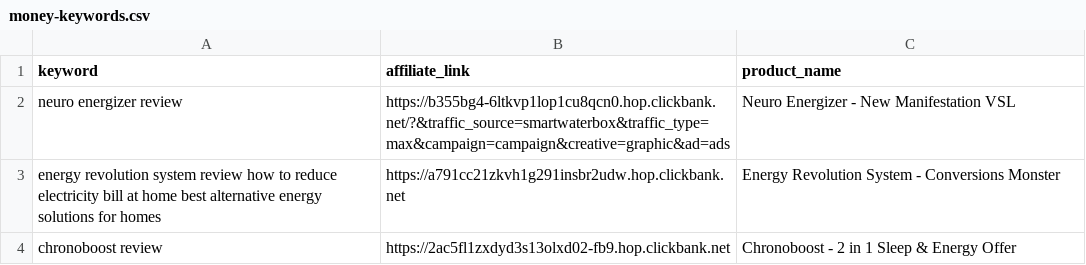
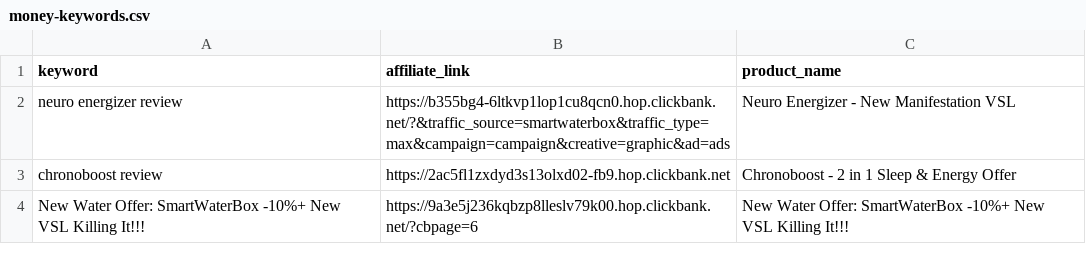
Before and after one commit to startknowledge/ultra-static-seo-engine, a CSV file: money-keywords.csv, drawn as a sheet.

Commit message:
🚀 update [skip ci]

```diff
--- a/money-keywords.csv
+++ b/money-keywords.csv
@@ -2,3 +2,3 @@ keyword,affiliate_link,product_name
 neuro energizer review,https://b355bg4-6ltkvp1lop1cu8qcn0.hop.clickbank.net/?&traffic_source=smartwaterbox&traffic_type=max&campaign=campaign&creative=graphic&ad=ads,Neuro Energizer - New Manifestation VSL
-energy revolution system review  how to reduce electricity bill at home  best alternative energy solutions for homes,https://a791cc21zkvh1g291insbr2udw.hop.clickbank.net,Energy Revolution System - Conversions Monster
 chronoboost review,https://2ac5fl1zxdyd3s13olxd02-fb9.hop.clickbank.net,Chronoboost - 2 in 1 Sleep & Energy Offer
+New Water Offer: SmartWaterBox -10%+ New VSL Killing It!!!,https://9a3e5j236kqbzp8lleslv79k00.hop.clickbank.net/?cbpage=6,New Water Offer: SmartWaterBox -10%+ New VSL Killing It!!!
```
